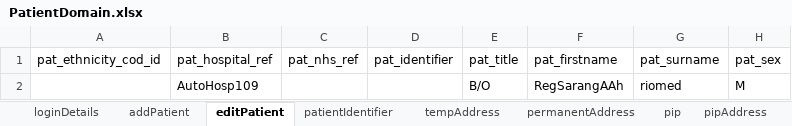
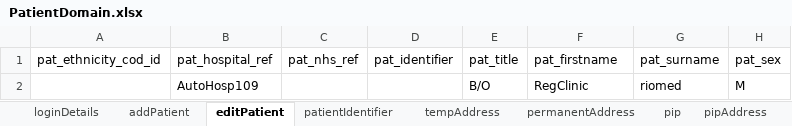
Before and after one commit to manojvyavahare27/DemoServerCellma4ClinicalAuto-, an Excel workbook: ExcelFiles/PatientDomain.xlsx, sheet editPatient, drawn as a sheet; only a part is shown; values as stored, in another font and other column widths than the file's, no borders; the diff names each change by its address in the sheet, - before the commit and + after, or states it on an @@ line.

```diff
--- a/ExcelFiles/PatientDomain.xlsx (sheet editPatient)
+++ b/ExcelFiles/PatientDomain.xlsx (sheet editPatient)
-F2 (pat_firstname): RegSarangAAh
+F2 (pat_firstname): RegClinic
```
Also changed, not shown: sheet addPatient, sheet patDetails, sheet patientIdentifier, ExcelFiles/AppointmentDomain.xlsx, ExcelFiles/PharmacyDomain.xlsx, 2 other files.
